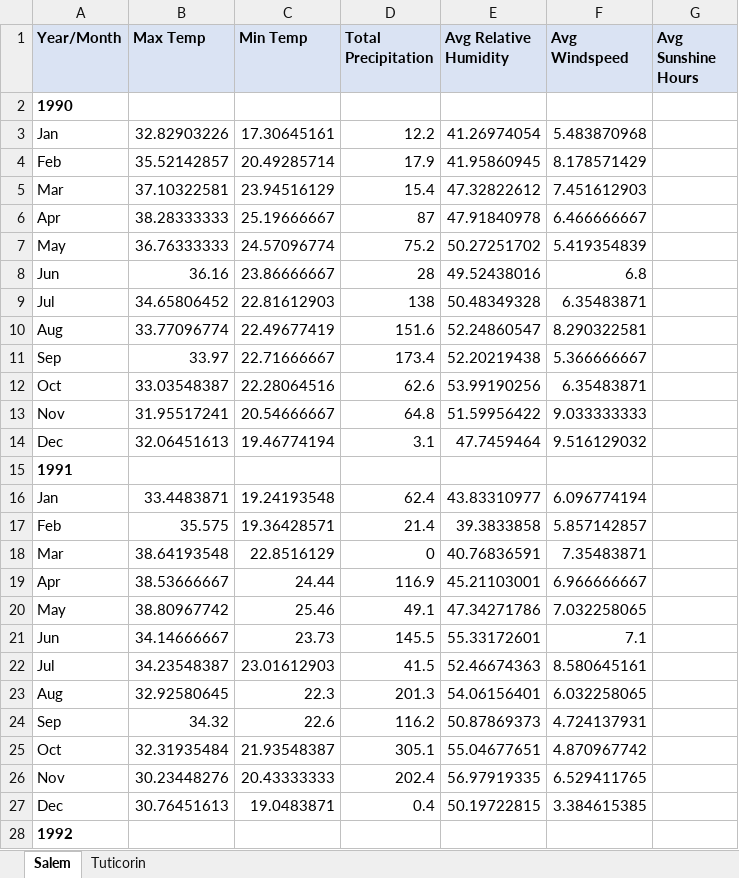
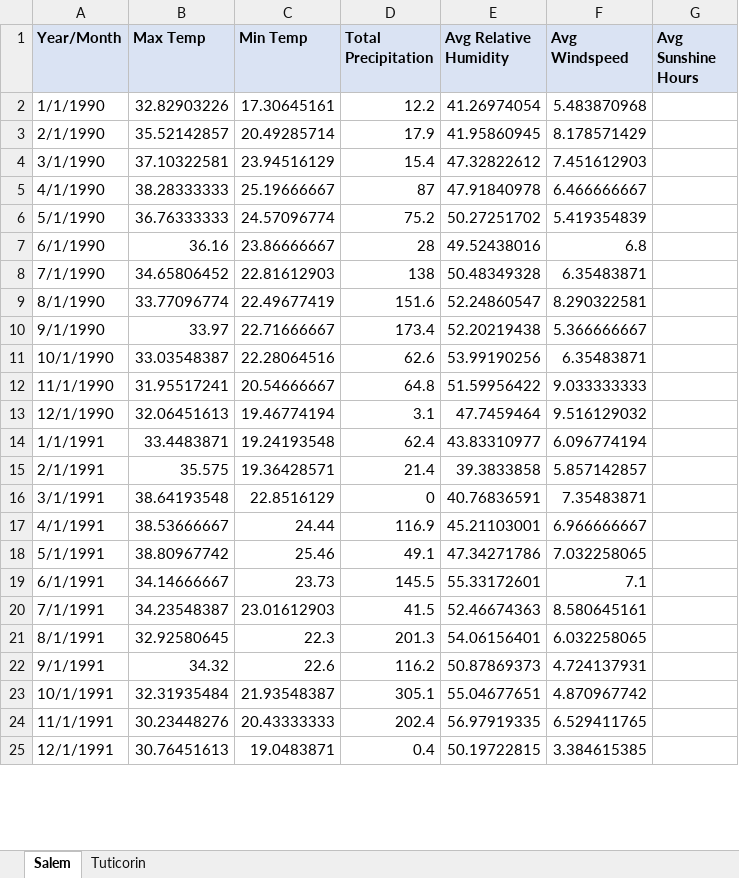
Before and after one commit to dharaneshwaran7/rain_prediction, an Excel workbook: a_data.xlsx, sheet Salem, drawn as a sheet; only a part is shown; values as stored, in another font and other column widths than the file's, no borders; removed rows and columns are numbered as before the commit, all else as after; the diff covers the shown part only; the diff names each change by its address in the sheet, - before the commit and + after, or states it on an @@ line.

```diff
--- a/a_data.xlsx (sheet Salem)
+++ b/a_data.xlsx (sheet Salem)
-row 2: 1990
-A2 (Year/Month): Jan
+A2 (Year/Month): 1/1/1990
-A3 (Year/Month): Feb
+A3 (Year/Month): 2/1/1990
-A4 (Year/Month): Mar
+A4 (Year/Month): 3/1/1990
-A5 (Year/Month): Apr
+A5 (Year/Month): 4/1/1990
-A6 (Year/Month): May
+A6 (Year/Month): 5/1/1990
-A7 (Year/Month): Jun
+A7 (Year/Month): 6/1/1990
-A8 (Year/Month): Jul
+A8 (Year/Month): 7/1/1990
-A9 (Year/Month): Aug
+A9 (Year/Month): 8/1/1990
-A10 (Year/Month): Sep
+A10 (Year/Month): 9/1/1990
-A11 (Year/Month): Oct
+A11 (Year/Month): 10/1/1990
-A12 (Year/Month): Nov
+A12 (Year/Month): 11/1/1990
-A13 (Year/Month): Dec
+A13 (Year/Month): 12/1/1990
-row 15: 1991
-A14 (Year/Month): Jan
+A14 (Year/Month): 1/1/1991
-A15 (Year/Month): Feb
+A15 (Year/Month): 2/1/1991
-A16 (Year/Month): Mar
+A16 (Year/Month): 3/1/1991
-A17 (Year/Month): Apr
+A17 (Year/Month): 4/1/1991
-A18 (Year/Month): May
+A18 (Year/Month): 5/1/1991
-A19 (Year/Month): Jun
+A19 (Year/Month): 6/1/1991
-A20 (Year/Month): Jul
+A20 (Year/Month): 7/1/1991
-A21 (Year/Month): Aug
+A21 (Year/Month): 8/1/1991
-A22 (Year/Month): Sep
+A22 (Year/Month): 9/1/1991
-A23 (Year/Month): Oct
+A23 (Year/Month): 10/1/1991
-A24 (Year/Month): Nov
+A24 (Year/Month): 11/1/1991
-A25 (Year/Month): Dec
+A25 (Year/Month): 12/1/1991
-row 28: 1992
```
Also changed, not shown: 18 removed rows, 227 edited cells and cell formats elsewhere in this sheet, formulas that keep their value, 1 other file.
